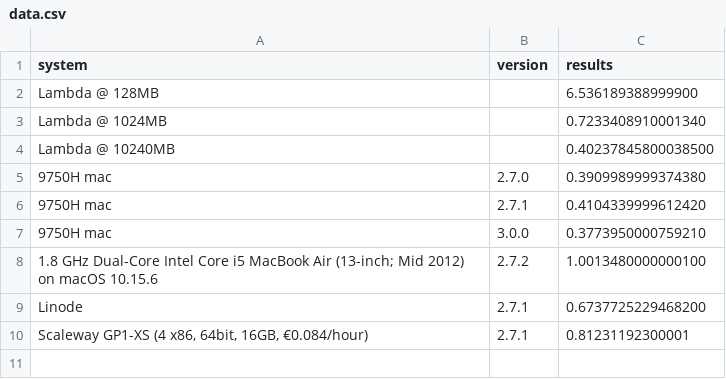
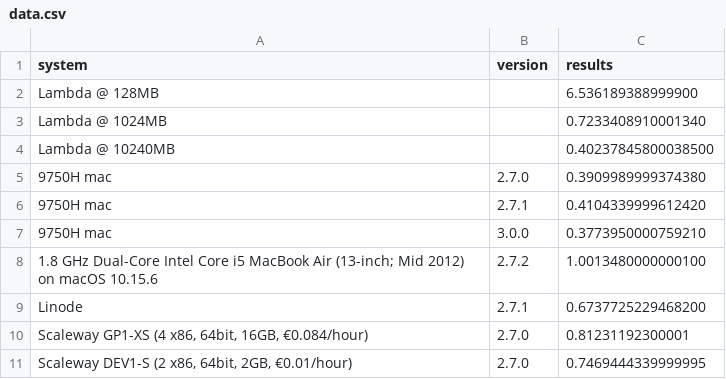
Before and after one commit to stringsn88keys/shabench, a CSV file: data.csv, drawn as a sheet.

Commit message:
Scaleway DEV1-S added

```diff
--- a/data.csv
+++ b/data.csv
@@ -9,2 +9,3 @@ Lambda @ 10240MB,,0.40237845800038500
 Linode,2.7.1,0.6737725229468200
-"Scaleway GP1-XS (4 x86, 64bit, 16GB, €0.084/hour)",2.7.1,0.81231192300001
+"Scaleway GP1-XS (4 x86, 64bit, 16GB, €0.084/hour)",2.7.0,0.81231192300001
+"Scaleway DEV1-S (2 x86, 64bit, 2GB, €0.01/hour)",2.7.0,0.7469444339999995
```
